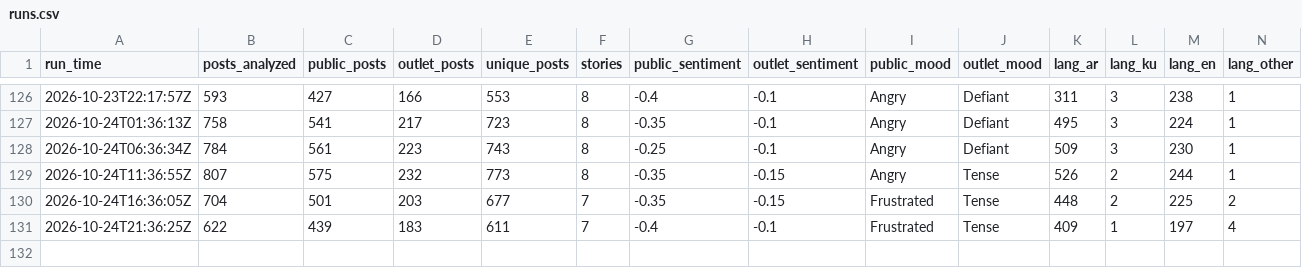
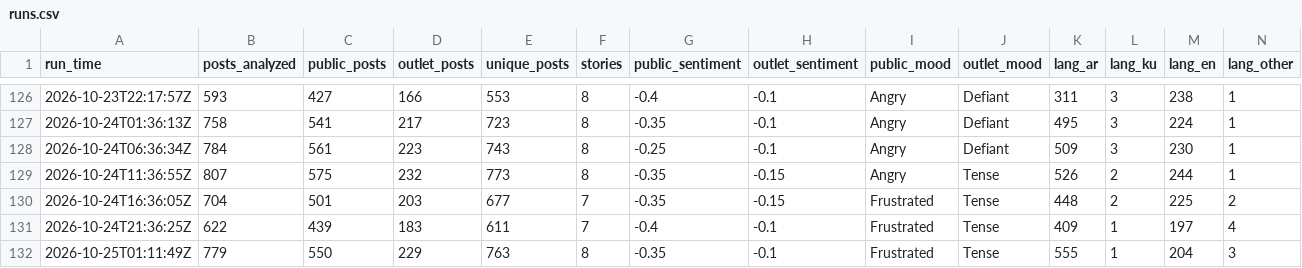
Before and after one commit to Brunopomodoro/syria-narrative-tracker, a CSV file: data/exports/2026-10/runs.csv, drawn as a sheet; only a part is shown, gaps mark what is left out; rows hold the shown columns only; the diff names each change by its address in the sheet, - before the commit and + after, or states it on an @@ line.

```diff
--- a/data/exports/2026-10/runs.csv
+++ b/data/exports/2026-10/runs.csv
+row 132: 2026-10-25T01:11:49Z | 779 | 550 | 229 | 763 | 8 | -0.35 | -0.1 | Frustrated | Tense | 555 | 1 | 204 | 3
```
Also changed, not shown: data/exports/2026-10/themes.csv, 50 other files.
